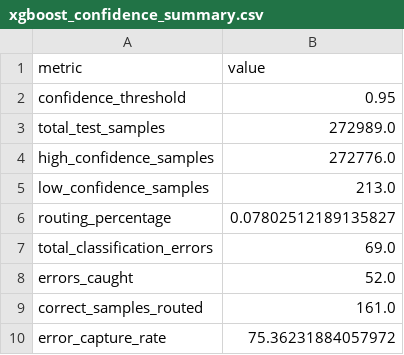
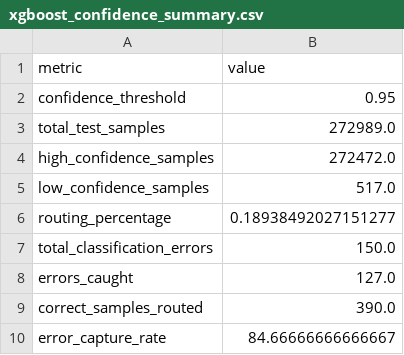
Before and after one commit to harshita-kode/Hybrid-Network-Intrusion-Detection, a CSV file: outputs/results/xgboost_confidence_summary.csv, drawn as a sheet.

```diff
--- a/outputs/results/xgboost_confidence_summary.csv
+++ b/outputs/results/xgboost_confidence_summary.csv
@@ -3,8 +3,8 @@ confidence_threshold,0.95
 total_test_samples,272989.0
-high_confidence_samples,272776.0
-low_confidence_samples,213.0
-routing_percentage,0.07802512189135827
-total_classification_errors,69.0
-errors_caught,52.0
-correct_samples_routed,161.0
-error_capture_rate,75.36231884057972
+high_confidence_samples,272472.0
+low_confidence_samples,517.0
+routing_percentage,0.18938492027151277
+total_classification_errors,150.0
+errors_caught,127.0
+correct_samples_routed,390.0
+error_capture_rate,84.66666666666667
```
Also changed, not shown: outputs/results/xgboost_test_classification_report.csv, 3 other files.
